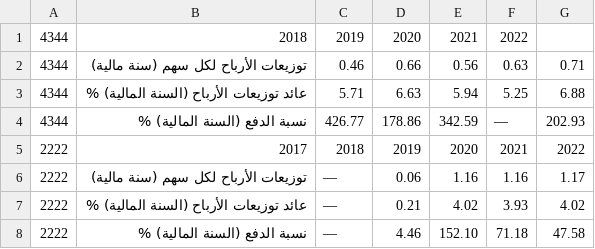
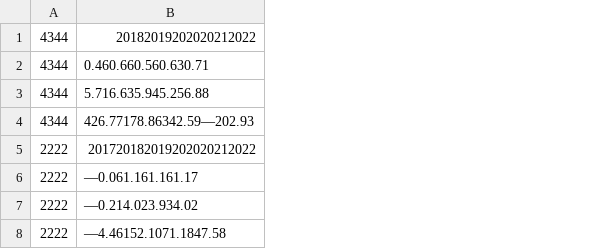
Before and after one commit to SoloSaudiDeveloper/shares, a CSV file: OutputResults.csv, drawn as a sheet; removed rows and columns are numbered as before the commit, all else as after; the diff names each change by its address in the sheet, - before the commit and + after, or states it on an @@ line.

Commit message:
Update output CSV file and percentage

```diff
--- a/OutputResults.csv
+++ b/OutputResults.csv
-column B, rows 1-8: 2018 | توزيعات الأرباح لكل سهم (سنة مالية) | عائد توزيعات الأرباح (السنة المالية) % | نسبة الدفع (السنة المالية) % | 2017 | توزيعات الأرباح لكل سهم (سنة مالية) | عائد توزيعات الأرباح (السنة المالية) % | نسبة الدفع (السنة المالية) %
-column C, rows 1-8: 2019 | 0.46 | 5.71 | 426.77 | 2018 | — | — | —
-column D, rows 1-8: 2020 | 0.66 | 6.63 | 178.86 | 2019 | 0.06 | 0.21 | 4.46
-column E, rows 1-8: 2021 | 0.56 | 5.94 | 342.59 | 2020 | 1.16 | 4.02 | 152.10
-column F, rows 1-8: 2022 | 0.63 | 5.25 | — | 2021 | 1.16 | 3.93 | 71.18
-column G, rows 2-8: 0.71 | 6.88 | 202.93 | 2022 | 1.17 | 4.02 | 47.58
+column B, rows 1-8: 20182019202020212022 | 0.460.660.560.630.71 | 5.716.635.945.256.88 | 426.77178.86342.59—202.93 | 201720182019202020212022 | —0.061.161.161.17 | —0.214.023.934.02 | —4.46152.1071.1847.58
```
